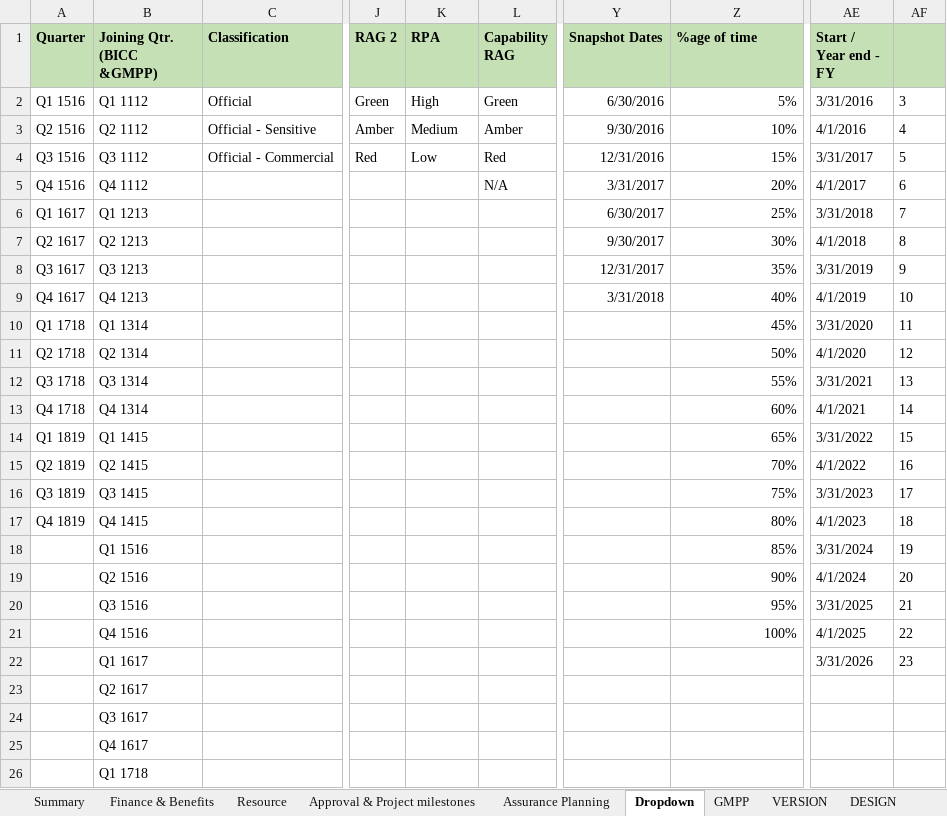
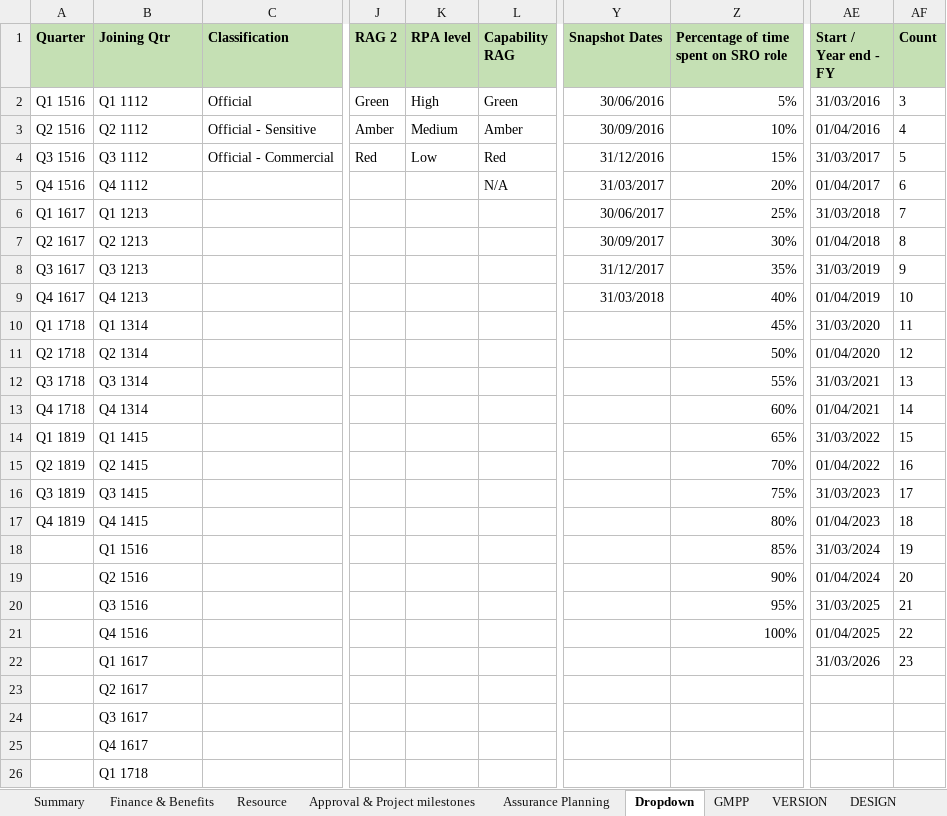
Before and after one commit to department-for-transport-public/bcompiler_datamap_files, an Excel workbook: bicc_template.xlsx, sheet Dropdown, drawn as a sheet; only a part is shown, gaps mark what is left out; values as stored, in another font and other column widths than the file's, no borders; the diff names each change by its address in the sheet, - before the commit and + after, or states it on an @@ line.

Commit message:
making changes to fix dropdowns - incomplete

```diff
--- a/bicc_template.xlsx (sheet Dropdown)
+++ b/bicc_template.xlsx (sheet Dropdown)
-B1: Joining Qtr. (BICC &GMPP)
+B1: Joining Qtr
-K1: RPA
+K1: RPA level
-Z1: %age of time
+Z1: Percentage of time spent on SRO role
-AF1: (empty)
+AF1: Count
-Y2 (Snapshot Dates): 6/30/2016
+Y2 (Snapshot Dates): 30/06/2016
-AE2 (Start / Year end - FY): 3/31/2016
+AE2 (Start / Year end - FY): 31/03/2016
-Y3 (Snapshot Dates): 9/30/2016
+Y3 (Snapshot Dates): 30/09/2016
-AE3 (Start / Year end - FY): 4/1/2016
+AE3 (Start / Year end - FY): 01/04/2016
-Y4 (Snapshot Dates): 12/31/2016
+Y4 (Snapshot Dates): 31/12/2016
-AE4 (Start / Year end - FY): 3/31/2017
+AE4 (Start / Year end - FY): 31/03/2017
-Y5 (Snapshot Dates): 3/31/2017
+Y5 (Snapshot Dates): 31/03/2017
-AE5 (Start / Year end - FY): 4/1/2017
+AE5 (Start / Year end - FY): 01/04/2017
-Y6 (Snapshot Dates): 6/30/2017
+Y6 (Snapshot Dates): 30/06/2017
-AE6 (Start / Year end - FY): 3/31/2018
+AE6 (Start / Year end - FY): 31/03/2018
-Y7 (Snapshot Dates): 9/30/2017
+Y7 (Snapshot Dates): 30/09/2017
-AE7 (Start / Year end - FY): 4/1/2018
+AE7 (Start / Year end - FY): 01/04/2018
-Y8 (Snapshot Dates): 12/31/2017
+Y8 (Snapshot Dates): 31/12/2017
-AE8 (Start / Year end - FY): 3/31/2019
+AE8 (Start / Year end - FY): 31/03/2019
-Y9 (Snapshot Dates): 3/31/2018
+Y9 (Snapshot Dates): 31/03/2018
-AE9 (Start / Year end - FY): 4/1/2019
+AE9 (Start / Year end - FY): 01/04/2019
-AE10 (Start / Year end - FY): 3/31/2020
+AE10 (Start / Year end - FY): 31/03/2020
-AE11 (Start / Year end - FY): 4/1/2020
+AE11 (Start / Year end - FY): 01/04/2020
-AE12 (Start / Year end - FY): 3/31/2021
+AE12 (Start / Year end - FY): 31/03/2021
-AE13 (Start / Year end - FY): 4/1/2021
+AE13 (Start / Year end - FY): 01/04/2021
-AE14 (Start / Year end - FY): 3/31/2022
+AE14 (Start / Year end - FY): 31/03/2022
-AE15 (Start / Year end - FY): 4/1/2022
+AE15 (Start / Year end - FY): 01/04/2022
-AE16 (Start / Year end - FY): 3/31/2023
+AE16 (Start / Year end - FY): 31/03/2023
-AE17 (Start / Year end - FY): 4/1/2023
+AE17 (Start / Year end - FY): 01/04/2023
-AE18 (Start / Year end - FY): 3/31/2024
+AE18 (Start / Year end - FY): 31/03/2024
-AE19 (Start / Year end - FY): 4/1/2024
+AE19 (Start / Year end - FY): 01/04/2024
-AE20 (Start / Year end - FY): 3/31/2025
+AE20 (Start / Year end - FY): 31/03/2025
-AE21 (Start / Year end - FY): 4/1/2025
+AE21 (Start / Year end - FY): 01/04/2025
-AE22 (Start / Year end - FY): 3/31/2026
+AE22 (Start / Year end - FY): 31/03/2026
```
Also changed, not shown: sheet VERSION, sheet Summary, charts or pictures, 1 other file.
